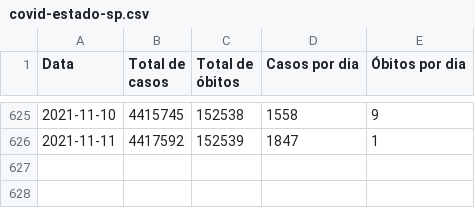
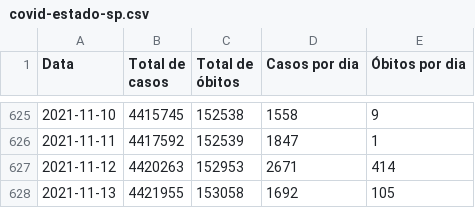
Before and after one commit to juliaregia/Carcara, a CSV file: Aplicação Web/app/data/covid-estado-sp.csv, drawn as a sheet; only a part is shown, gaps mark what is left out; the diff names each change by its address in the sheet, - before the commit and + after, or states it on an @@ line.

```diff
--- a/Aplicação Web/app/data/covid-estado-sp.csv
+++ b/Aplicação Web/app/data/covid-estado-sp.csv
+row 627: 2021-11-12 | 4420263 | 152953 | 2671 | 414
+row 628: 2021-11-13 | 4421955 | 153058 | 1692 | 105
```
Also changed, not shown: Aplicação Web/app/data/evolucao-aplicacao-doses.csv, Aplicação Web/app/data/leitos-uti-enfermaria.csv, 3 other files.
